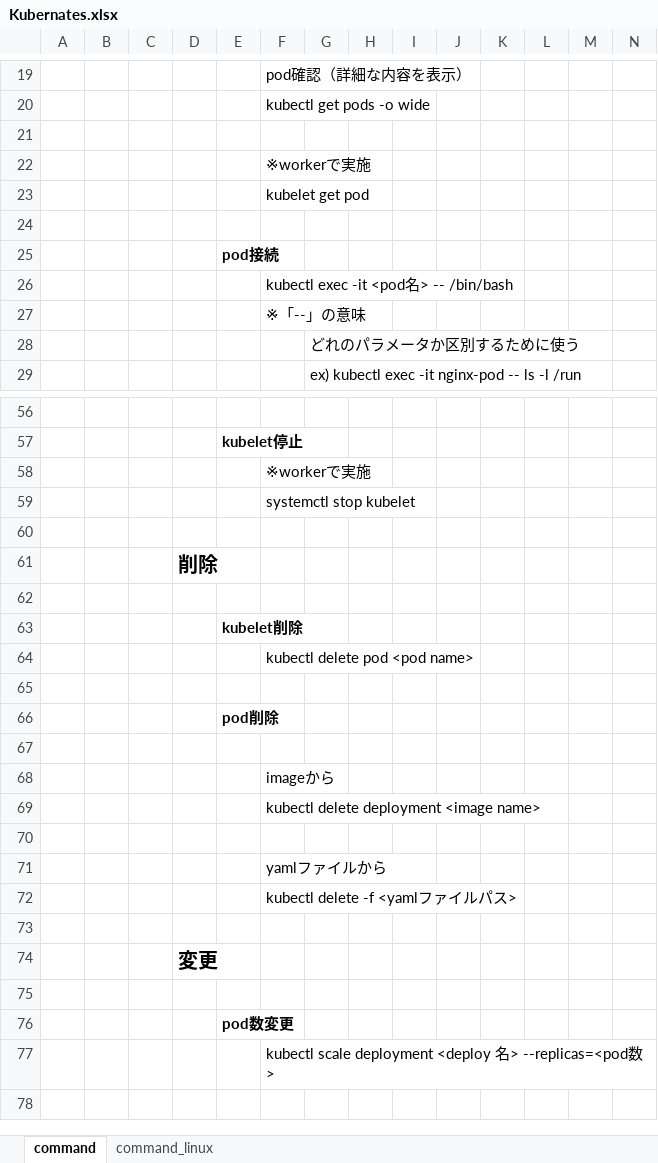
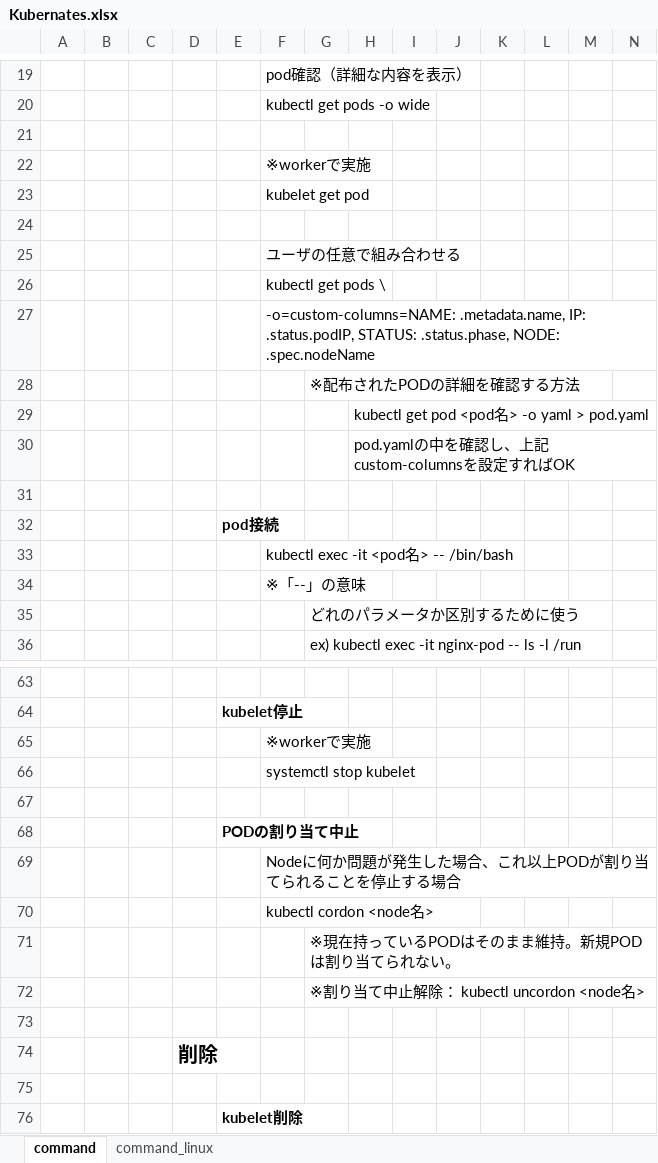
Before and after one commit to sambunarayan/jeus-docs, an Excel workbook: Kubernates.xlsx, sheet command, drawn as a sheet; only a part is shown, gaps mark what is left out; the shorter side is filled out with more unchanged rows; values as stored, in another font and other column widths than the file's, no borders; rows hold the shown columns only; the diff names each change by its address in the sheet, - before the commit and + after, or states it on an @@ line.

Commit message:
20210726 Kubernetes Document
・Added cordon command.

```diff
--- a/Kubernates.xlsx (sheet command)
+++ b/Kubernates.xlsx (sheet command)
+row 25:  |  |  |  |  | ユーザの任意で組み合わせる
+row 26:  |  |  |  |  | kubectl get pods \
+row 27:  |  |  |  |  | -o=custom-columns=NAME: .metadata.name, IP: .status.podIP, STATUS: .status.phase, NODE: .spec.nodeName
+row 28:  |  |  |  |  |  | ※配布されたPODの詳細を確認する方法
+row 29:  |  |  |  |  |  |  | kubectl get pod <pod名> -o yaml > pod.yaml
+row 30:  |  |  |  |  |  |  | pod.yamlの中を確認し、上記custom-columnsを設定すればOK
+row 31: (empty)
+row 67: (empty)
+row 68:  |  |  |  | PODの割り当て中止
+row 69:  |  |  |  |  | Nodeに何か問題が発生した場合、これ以上PODが割り当てられることを停止する場合
+row 70:  |  |  |  |  | kubectl cordon <node名>
+row 71:  |  |  |  |  |  | ※現在持っているPODはそのまま維持。新規PODは割り当てられない。
+row 72:  |  |  |  |  |  | ※割り当て中止解除： kubectl uncordon <node名>
```
